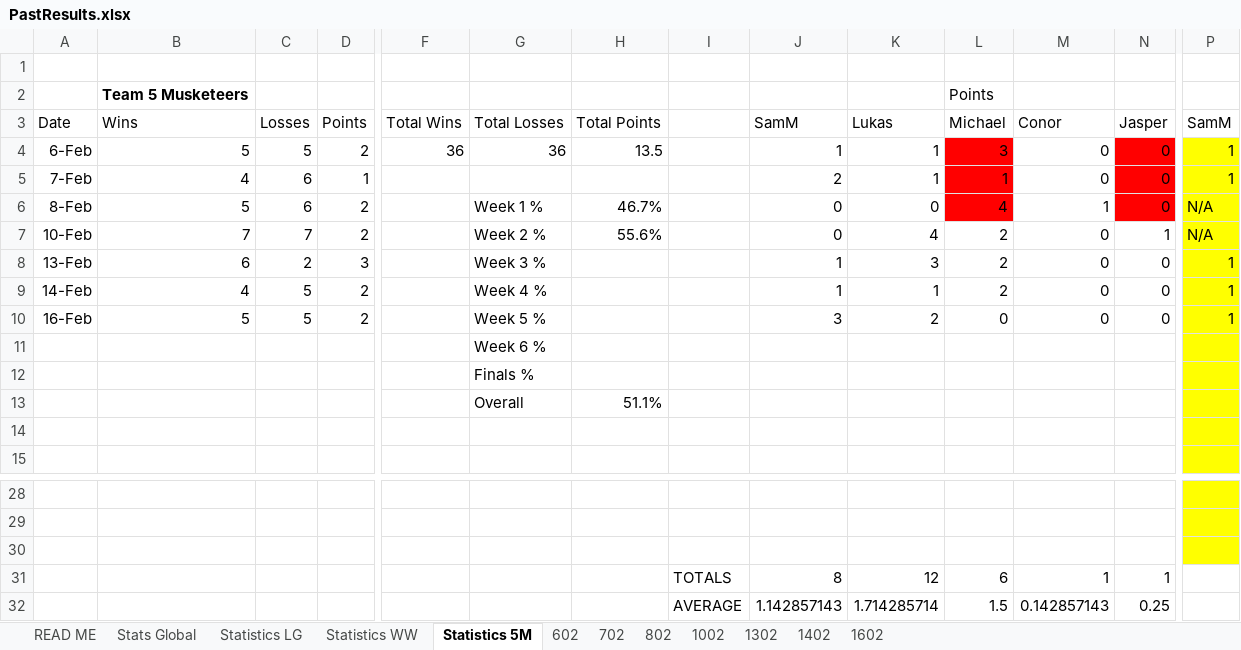
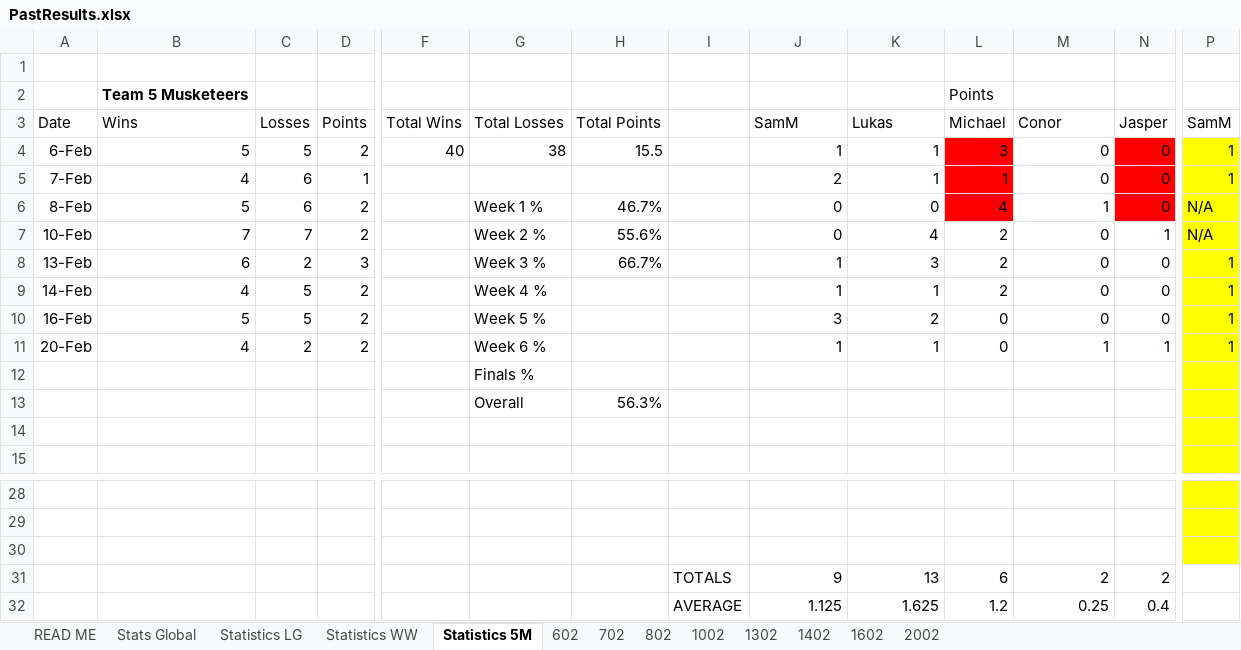
Before and after one commit to DETERMINATOR20/basketballrepo, an Excel workbook: PastResults.xlsx, sheet Statistics 5M, drawn as a sheet; only a part is shown, gaps mark what is left out; values as stored, in another font and other column widths than the file's, no borders; conditional formats not drawn; removed rows and columns are numbered as before the commit, all else as after; rows hold the shown columns only; the diff names each change by its address in the sheet, - before the commit and + after, or states it on an @@ line.

```diff
--- a/PastResults.xlsx (sheet Statistics 5M)
+++ b/PastResults.xlsx (sheet Statistics 5M)
+sheet tab: 2002
-F4: 36
+F4: 40
-G4: 36
+G4: 38
-H4: 13.5
+H4: 15.5
-H8: (empty)
+H8: 66.7%
-row 11:  |  |  |  |  | Week 6 %
+row 11: 20-Feb | 4 | 2 | 2 |  | Week 6 % |  |  | 1 | 1 | 0 | 1 | 1 | 1
-H13: 51.1%
+H13: 56.3%
-row 30: (empty)
-row 31:  |  |  |  |  |  |  | TOTALS | 8 | 12 | 6 | 1 | 1
-row 32:  |  |  |  |  |  |  | AVERAGE | 1.142857143 | 1.714285714 | 1.5 | 0.142857143 | 0.25
+row 30: (empty)
+row 31:  |  |  |  |  |  |  | TOTALS | 9 | 13 | 6 | 2 | 2
+row 32:  |  |  |  |  |  |  | AVERAGE | 1.125 | 1.625 | 1.2 | 0.25 | 0.4
```
Also changed, not shown: sheet Statistics LG, sheet Statistics WW, sheet Stats Global, formulas that keep their value, charts or pictures, Backup.xlsx, output.xlsx, 3 other files.
